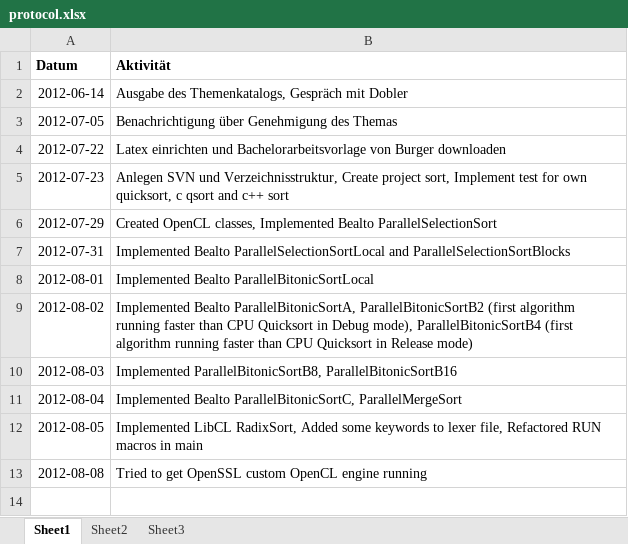
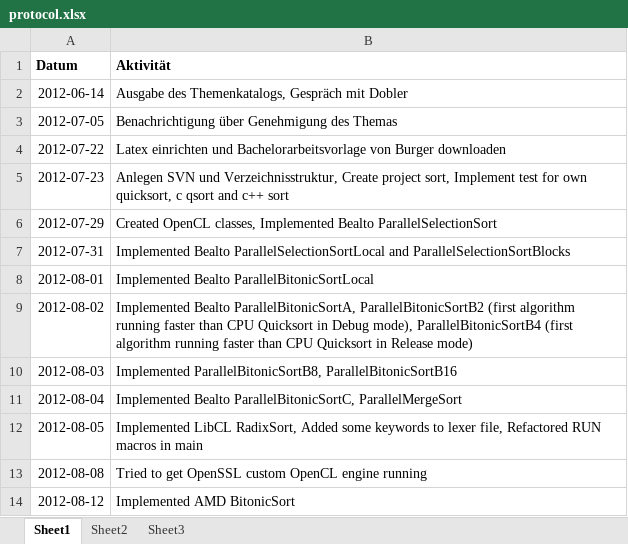
Before and after one commit to bernhardmgruber/bachelor_thesis, an Excel workbook: documents/protocol.xlsx, sheet Sheet1, drawn as a sheet; values as stored, in another font and other column widths than the file's, no borders; the diff names each change by its address in the sheet, - before the commit and + after, or states it on an @@ line.

Commit message:
> Implemented AMD BitonicSort

```diff
--- a/documents/protocol.xlsx (sheet Sheet1)
+++ b/documents/protocol.xlsx (sheet Sheet1)
+row 14: 2012-08-12 | Implemented AMD BitonicSort
```
Also changed, not shown: 3 other files.
